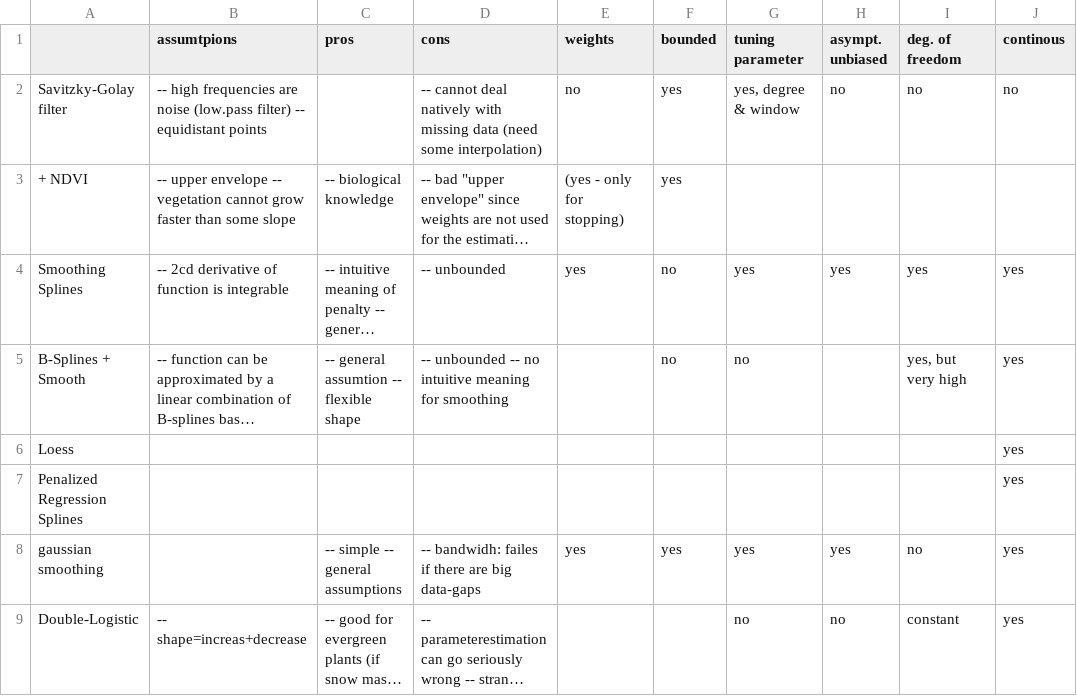
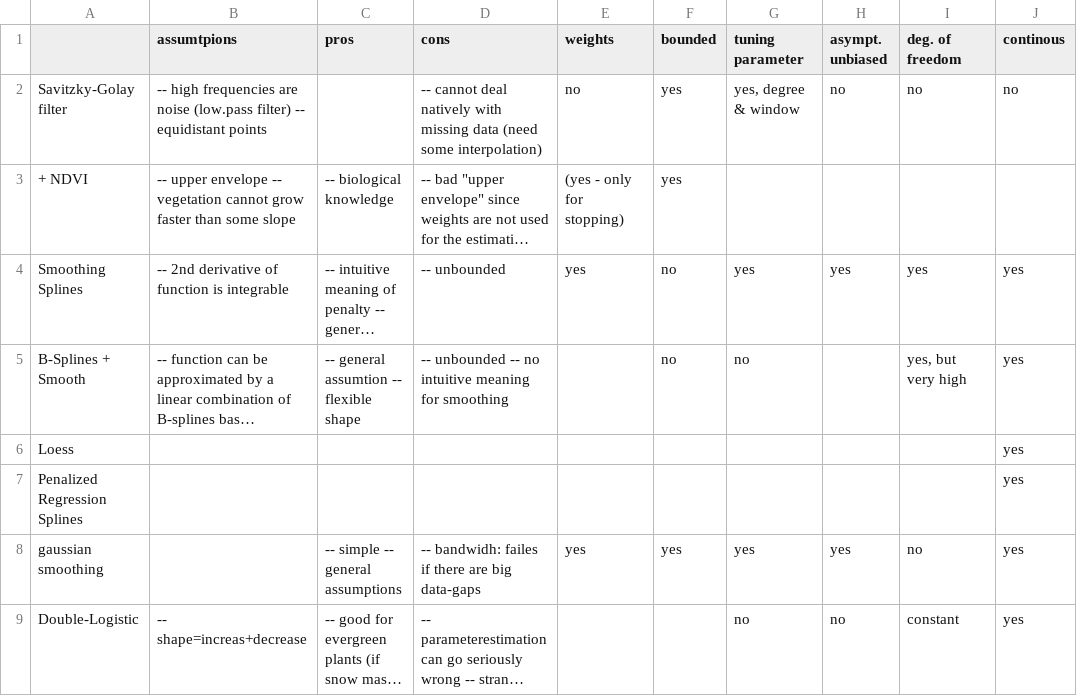
Before and after one commit to LGraz/MasterThesis-Code, a CSV file: interpol/methods/interpolation_overview.csv, drawn as a sheet; only a part is shown; long unchanged cells end in …; the diff names each change by its address in the sheet, - before the commit and + after, or states it on an @@ line.

```diff
--- a/interpol/methods/interpolation_overview.csv
+++ b/interpol/methods/interpolation_overview.csv
-B4 (assumtpions): -- 2cd derivative of function is integrable
+B4 (assumtpions): -- 2nd derivative of function is integrable
```
Also changed, not shown: 5 other files.
